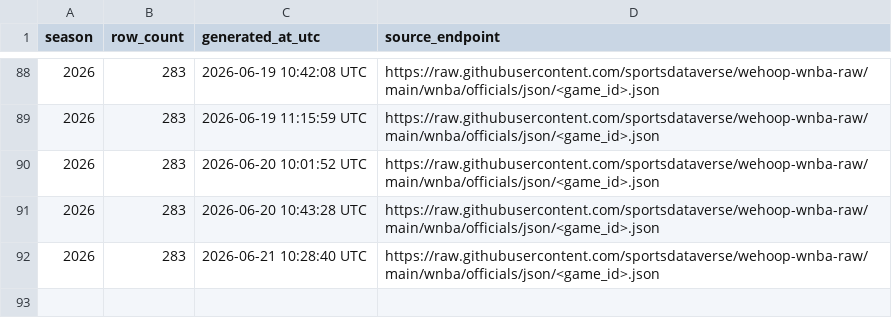
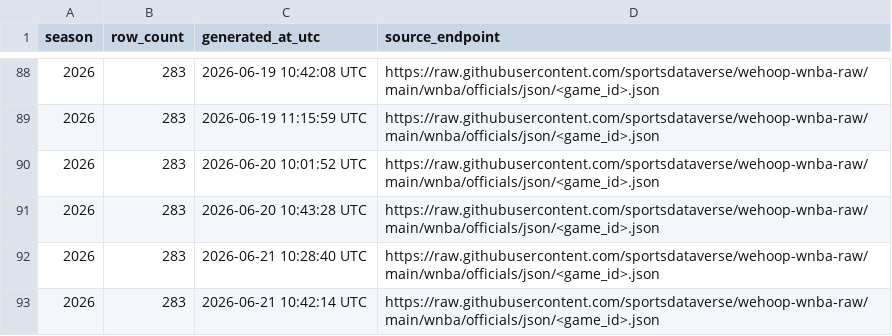
Before and after one commit to sportsdataverse/wehoop-wnba-data, a CSV file: wnba/officials/wnba_officials_in_data_repo.csv, drawn as a sheet; only a part is shown, gaps mark what is left out; the diff names each change by its address in the sheet, - before the commit and + after, or states it on an @@ line.

```diff
--- a/wnba/officials/wnba_officials_in_data_repo.csv
+++ b/wnba/officials/wnba_officials_in_data_repo.csv
+row 93: 2026 | 283 | 2026-06-21 10:42:14 UTC | https://raw.githubusercontent.com/sportsdataverse/wehoop-wnba-raw/main/wnba/officials/json/<game_id>.json
```
Also changed, not shown: wnba/game_rosters/wnba_game_rosters_in_data_repo.csv, wnba/player_season_stats/wnba_player_season_stats_in_data_repo.csv, 29 other files.
